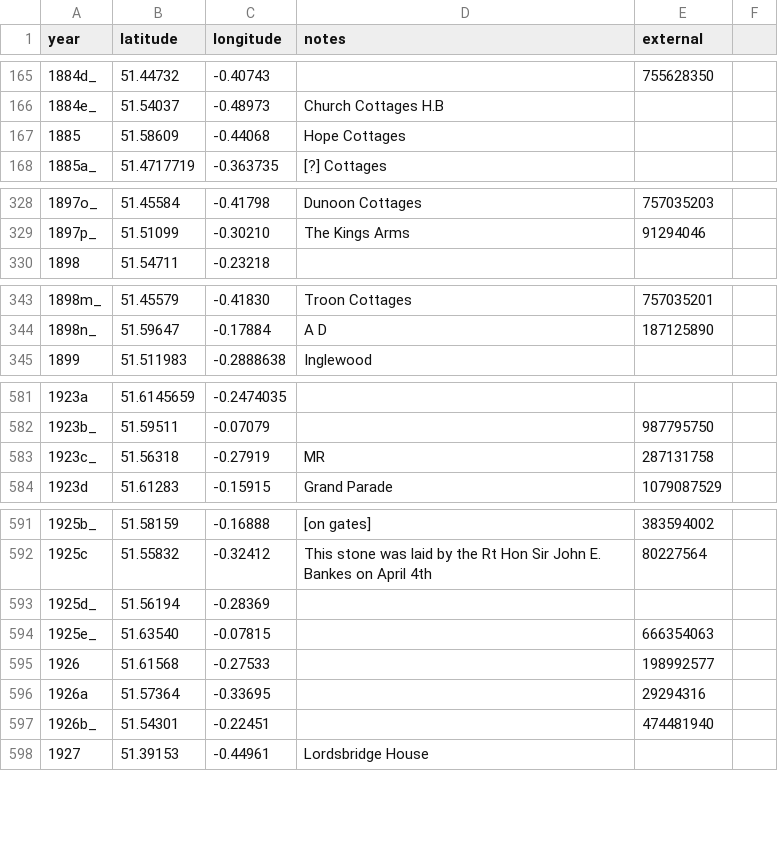
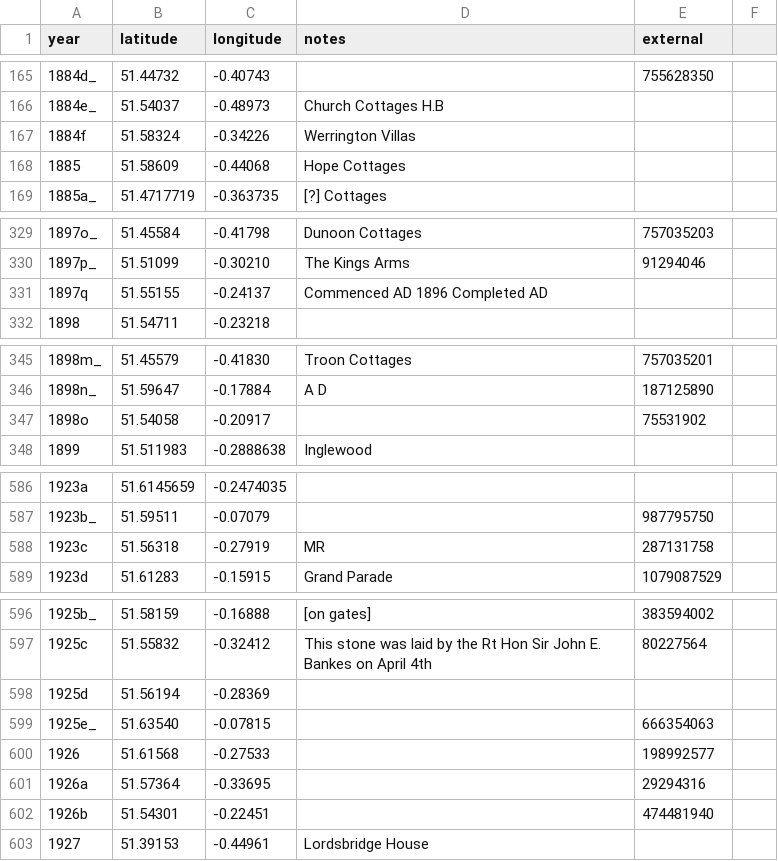
Before and after one commit to oobrien/year-on-facade, a CSV file: csv/UK/Middlesex.csv, drawn as a sheet; only a part is shown, gaps mark what is left out; the diff covers the shown part only.

```diff
--- a/csv/UK/Middlesex.csv
+++ b/csv/UK/Middlesex.csv
@@ -166,2 +166,3 @@ year,latitude,longitude,notes,external
 1884e_,51.54037,-0.48973,Church Cottages H.B,
+1884f,51.58324,-0.34226,Werrington Villas,
 1885,51.58609,-0.44068,Hope Cottages,
@@ -329,2 +330,3 @@ year,latitude,longitude,notes,external
 1897p_,51.51099,-0.30210,The Kings Arms,91294046
+1897q,51.55155,-0.24137,Commenced AD 1896 Completed AD,
 1898,51.54711,-0.23218,,
@@ -344,2 +346,3 @@ year,latitude,longitude,notes,external
 1898n_,51.59647,-0.17884,A D,187125890
+1898o,51.54058,-0.20917,,75531902
 1899,51.511983,-0.2888638,Inglewood,
@@ -582,3 +587,3 @@ year,latitude,longitude,notes,external
 1923b_,51.59511,-0.07079,,987795750
-1923c_,51.56318,-0.27919,MR,287131758
+1923c,51.56318,-0.27919,MR,287131758
 1923d,51.61283,-0.15915,Grand Parade,1079087529
@@ -592,3 +597,3 @@ year,latitude,longitude,notes,external
 1925c,51.55832,-0.32412,This stone was laid by the Rt Hon Sir John E. Bankes on April 4th,80227564
-1925d_,51.56194,-0.28369,,
+1925d,51.56194,-0.28369,,
 1925e_,51.63540,-0.07815,,666354063
@@ -596,3 +601,3 @@ year,latitude,longitude,notes,external
 1926a,51.57364,-0.33695,,29294316
-1926b_,51.54301,-0.22451,,474481940
+1926b,51.54301,-0.22451,,474481940
 1927,51.39153,-0.44961,Lordsbridge House,
```
Also changed, not shown: 11 added rows, 9 removed rows and 2 edited cells elsewhere in this file, 10 other files.
